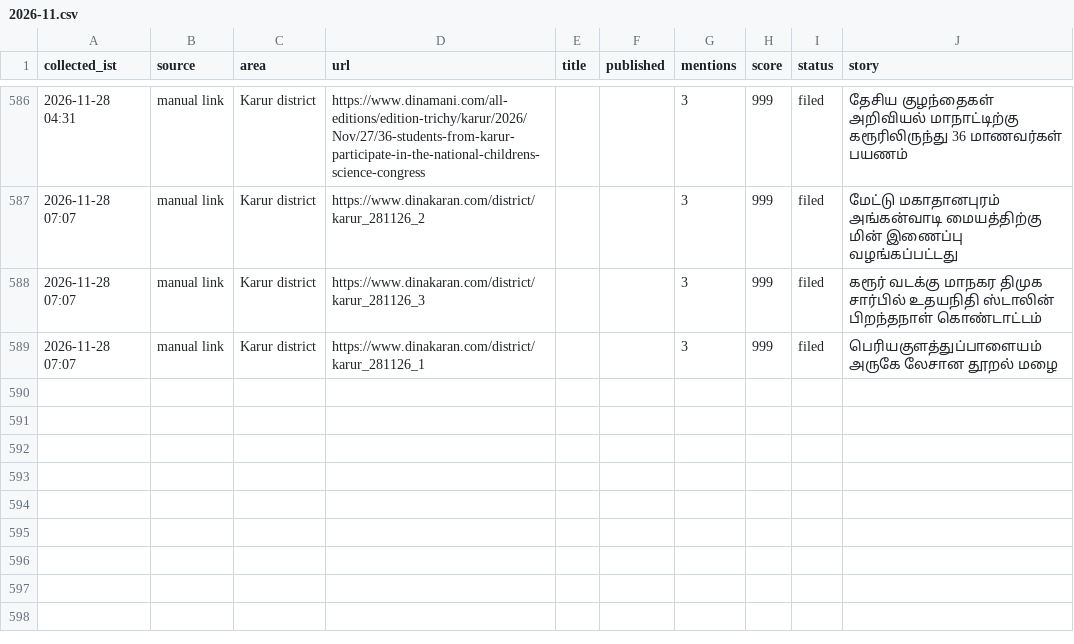
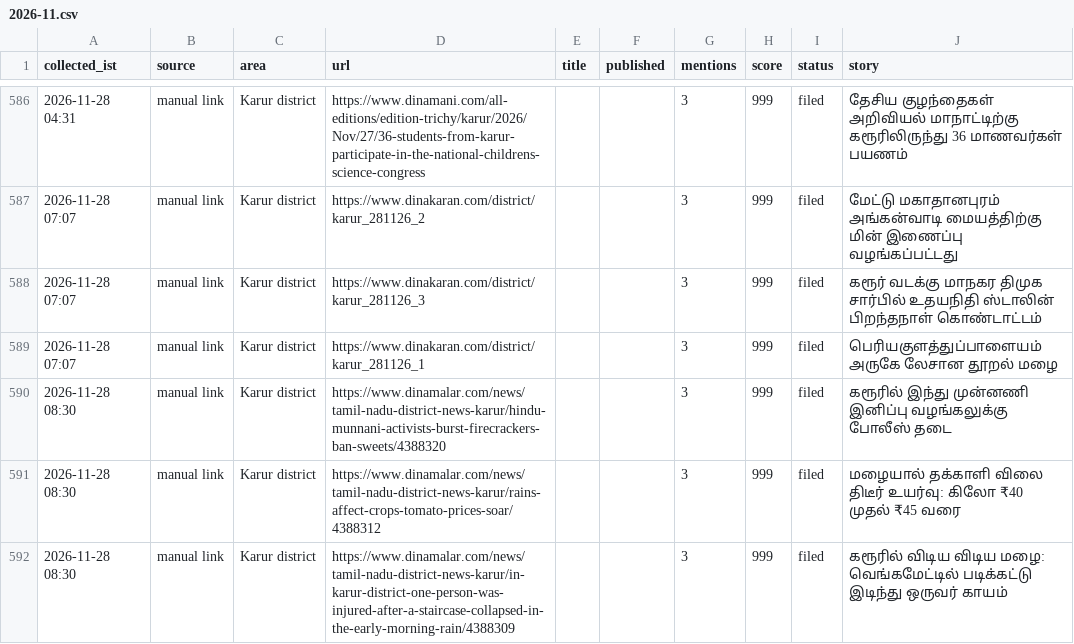
Before and after one commit to news360-tn/karur360-autopost, a CSV file: research_free/archive/2026-11.csv, drawn as a sheet; only a part is shown, gaps mark what is left out.

```diff
--- a/research_free/archive/2026-11.csv
+++ b/research_free/archive/2026-11.csv
@@ -593 +593,4 @@ collected_ist,source,area,url,title,published,mentions,score,status,story
 2026-11-28 07:07,manual link,Karur district,https://www.dinakaran.com/district/karur_281126_1,,,3,999,filed,பெரியகுளத்துப்பாளையம் அருகே லேசான தூறல் மழை
+2026-11-28 08:30,manual link,Karur district,https://www.dinamalar.com/news/tamil-nadu-district-news-karur/hindu-munnani-activists-burst-firecrackers-ban-sweets/4388320,,,3,999,filed,கரூரில் இந்து முன்னணி இனிப்பு வழங்கலுக்கு போலீஸ் தடை
+2026-11-28 08:30,manual link,Karur district,https://www.dinamalar.com/news/tamil-nadu-district-news-karur/rains-affect-crops-tomato-prices-soar/4388312,,,3,999,filed,மழையால் தக்காளி விலை திடீர் உயர்வு: கிலோ ₹40 முதல் ₹45 வரை
+2026-11-28 08:30,manual link,Karur district,https://www.dinamalar.com/news/tamil-nadu-district-news-karur/in-karur-district-one-person-was-injured-after-a-staircase-collapsed-in-the-early-morning-rain/4388309,,,3,999,filed,கரூரில் விடிய விடிய மழை: வெங்கமேட்டில் படிக்கட்டு இடிந்து ஒருவர் காயம்
```
Also changed, not shown: 6 other files.
